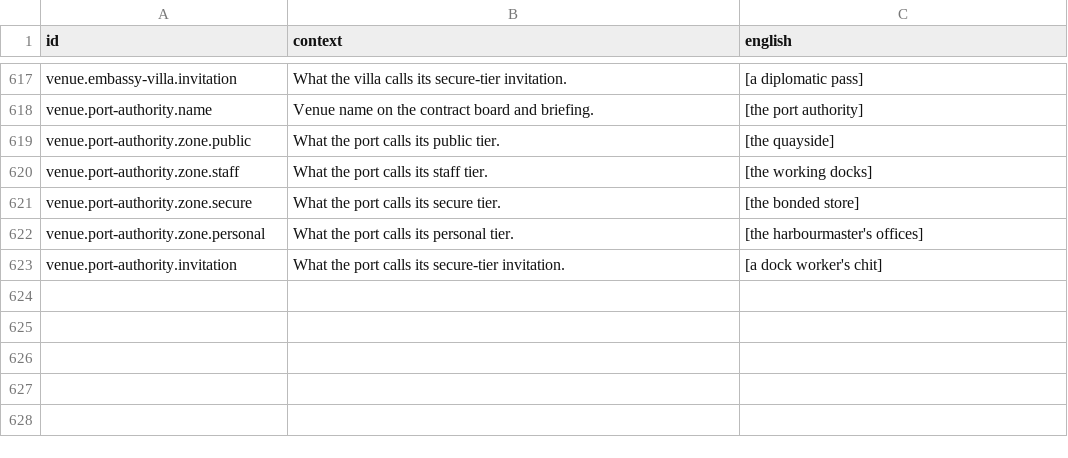
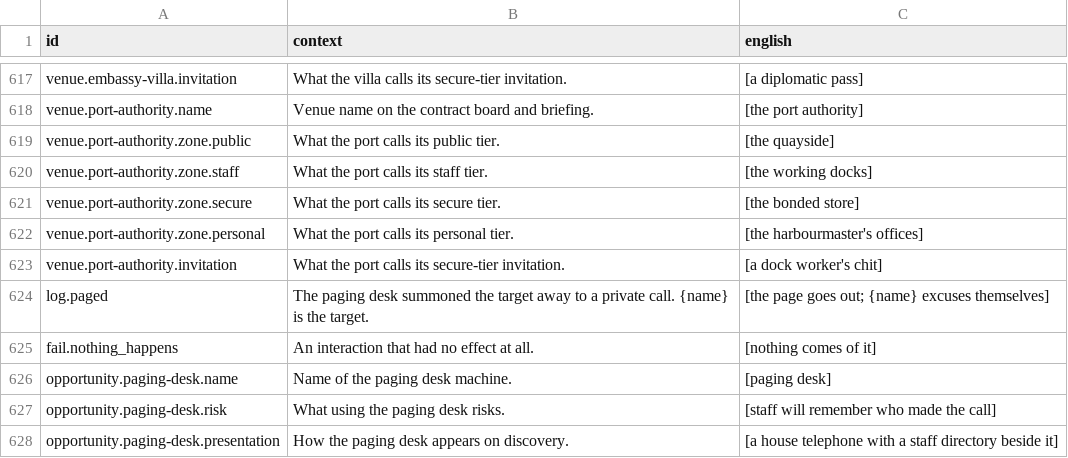
Before and after one commit to jkeywo/project-murmur, a CSV file: data/loc/strings.csv, drawn as a sheet; only a part is shown, gaps mark what is left out.

```diff
--- a/data/loc/strings.csv
+++ b/data/loc/strings.csv
@@ -623 +623,6 @@ venue.port-authority.zone.personal,What the port calls its personal tier.,[the h
 venue.port-authority.invitation,What the port calls its secure-tier invitation.,[a dock worker's chit]
+log.paged,"The paging desk summoned the target away to a private call. {name} is the target.",[the page goes out; {name} excuses themselves]
+fail.nothing_happens,An interaction that had no effect at all.,[nothing comes of it]
+opportunity.paging-desk.name,Name of the paging desk machine.,[paging desk]
+opportunity.paging-desk.risk,What using the paging desk risks.,[staff will remember who made the call]
+opportunity.paging-desk.presentation,How the paging desk appears on discovery.,[a house telephone with a staff directory beside it]
```
Also changed, not shown: 6 other files.
